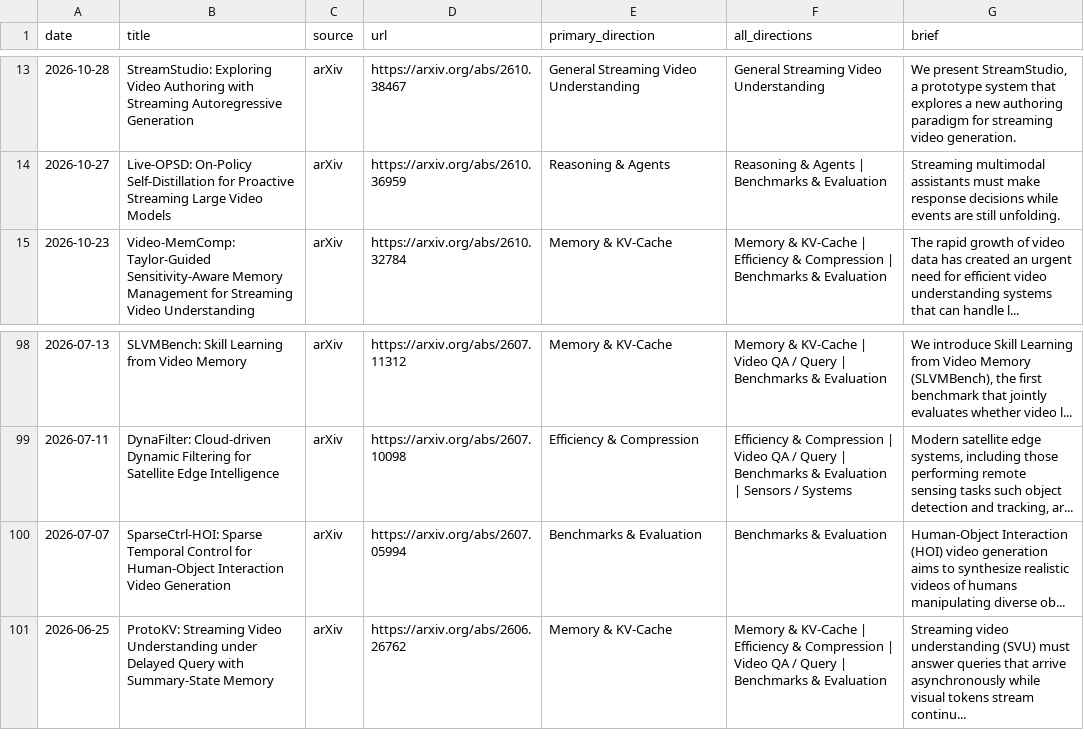
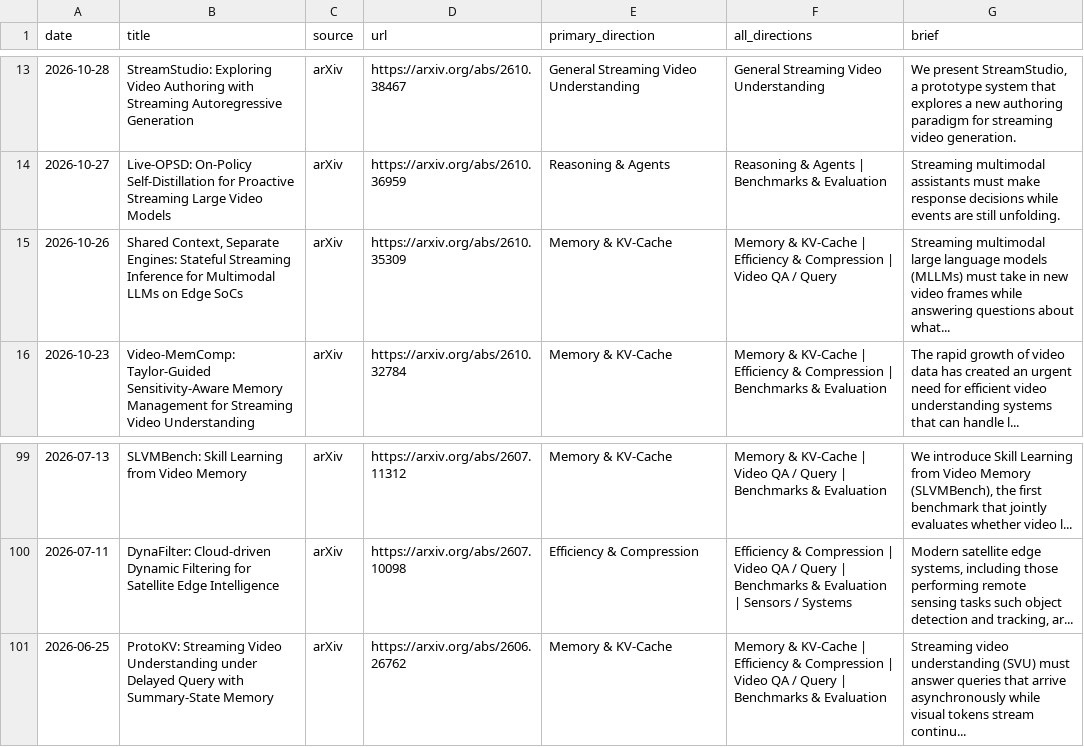
Before and after one commit to hjh123445/streaming-video-understanding-papers-2026, a CSV file: data/papers_2026_streaming_video_understanding.csv, drawn as a sheet; only a part is shown, gaps mark what is left out; removed rows and columns are numbered as before the commit, all else as after; the diff names each change by its address in the sheet, - before the commit and + after, or states it on an @@ line.

```diff
--- a/data/papers_2026_streaming_video_understanding.csv
+++ b/data/papers_2026_streaming_video_understanding.csv
+row 15: 2026-10-26 | Shared Context, Separate Engines: Stateful Streaming Inference for Multimodal LLMs on Edge SoCs | arXiv | https://arxiv.org/abs/2610.35309 | Memory & KV-Cache | Memory & KV-Cache | Efficiency & Compression | Video QA / Query | Streaming multimodal large language models (MLLMs) must take in new video frames while answering questions about what...
-row 100: 2026-07-07 | SparseCtrl-HOI: Sparse Temporal Control for Human-Object Interaction Video Generation | arXiv | https://arxiv.org/abs/2607.05994 | Benchmarks & Evaluation | Benchmarks & Evaluation | Human-Object Interaction (HOI) video generation aims to synthesize realistic videos of humans manipulating diverse ob...
```
Also changed, not shown: data/papers_2026_streaming_video_understanding.auto.csv, data/papers_2026_streaming_video_understanding.categories.csv, 1 other file.
